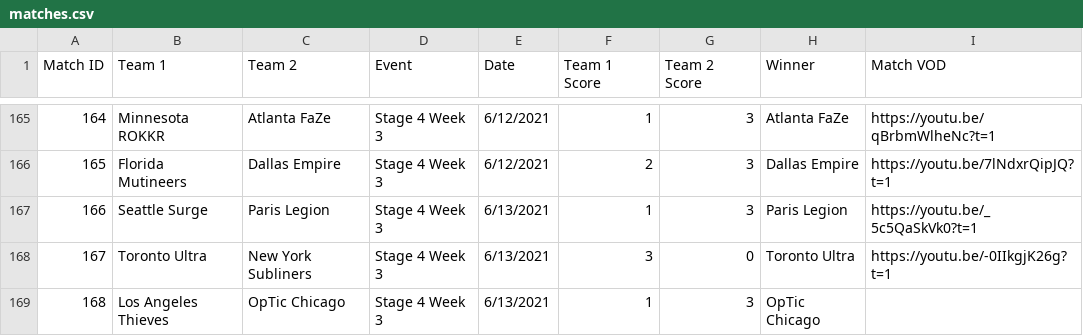
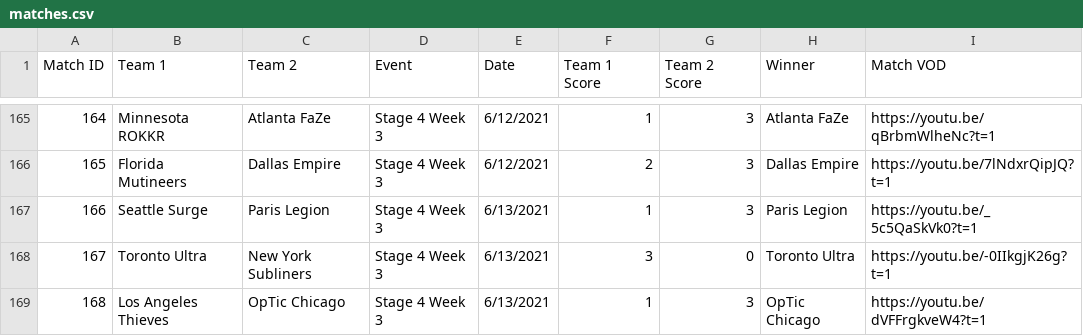
Before and after one commit to cford23/cod-stats-tool, a CSV file: data/matches.csv, drawn as a sheet; only a part is shown, gaps mark what is left out.

```diff
--- a/data/matches.csv
+++ b/data/matches.csv
@@ -168,2 +168,2 @@ Match ID,Team 1,Team 2,Event,Date,Team 1 Score,Team 2 Score,Winner,Match VOD
 167,Toronto Ultra,New York Subliners,Stage 4 Week 3,6/13/2021,3,0,Toronto Ultra,https://youtu.be/-0IIkgjK26g?t=1
-168,Los Angeles Thieves,OpTic Chicago,Stage 4 Week 3,6/13/2021,1,3,OpTic Chicago,
+168,Los Angeles Thieves,OpTic Chicago,Stage 4 Week 3,6/13/2021,1,3,OpTic Chicago,https://youtu.be/dVFFrgkveW4?t=1
```
Also changed, not shown: data/maps.csv.
